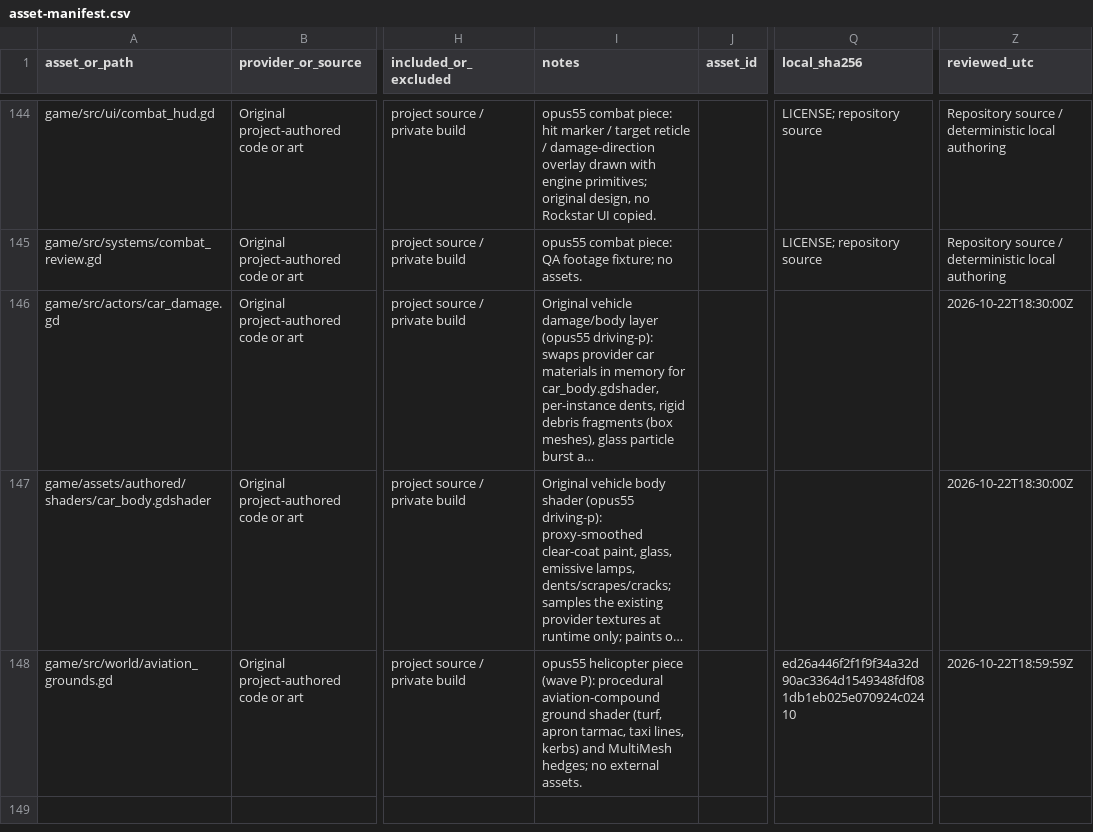
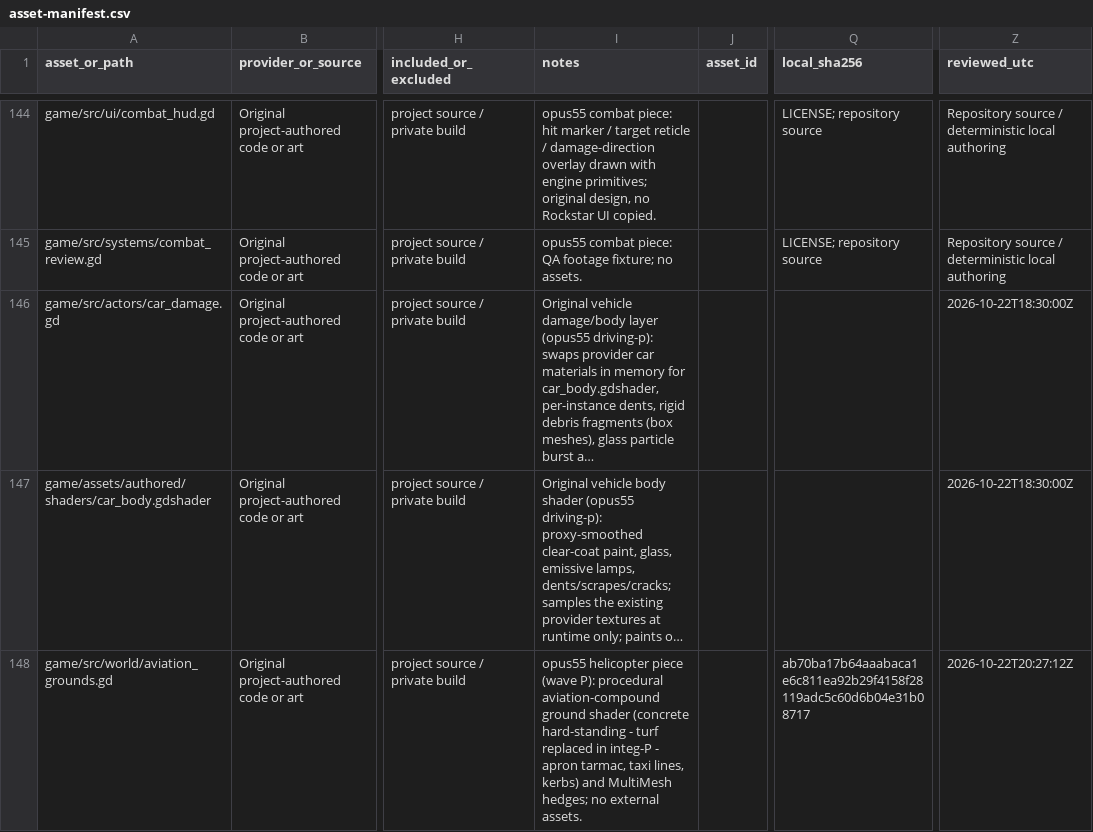
Before and after one commit to oh-ashen-one/gta-v-made-by-5-ai, a CSV file: docs/asset-manifest.csv, drawn as a sheet; only a part is shown, gaps mark what is left out; long unchanged cells end in …; the diff names each change by its address in the sheet, - before the commit and + after, or states it on an @@ line.

```diff
--- a/docs/asset-manifest.csv
+++ b/docs/asset-manifest.csv
-I148 (notes): …ground shader (turf, apron tarmac,…
+I148 (notes): …ground shader (concrete hard-standing - turf replaced in integ-P - apron tarmac,…
-Q148 (local_sha256): ed26a446f2f1f9f34a32d90ac3364d1549348fdf081db1eb025e070924c02410
+Q148 (local_sha256): ab70ba17b64aaabaca1e6c811ea92b29f4158f28119adc5c60d6b04e31b08717
-Z148 (reviewed_utc): 2026-10-22T18:59:59Z
+Z148 (reviewed_utc): 2026-10-22T20:27:12Z
```
Also changed, not shown: 3 other files.
